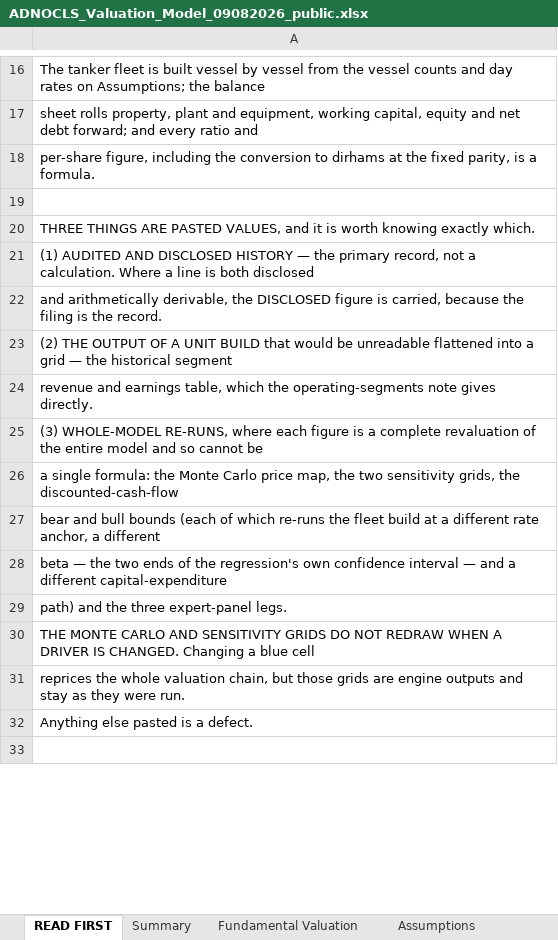
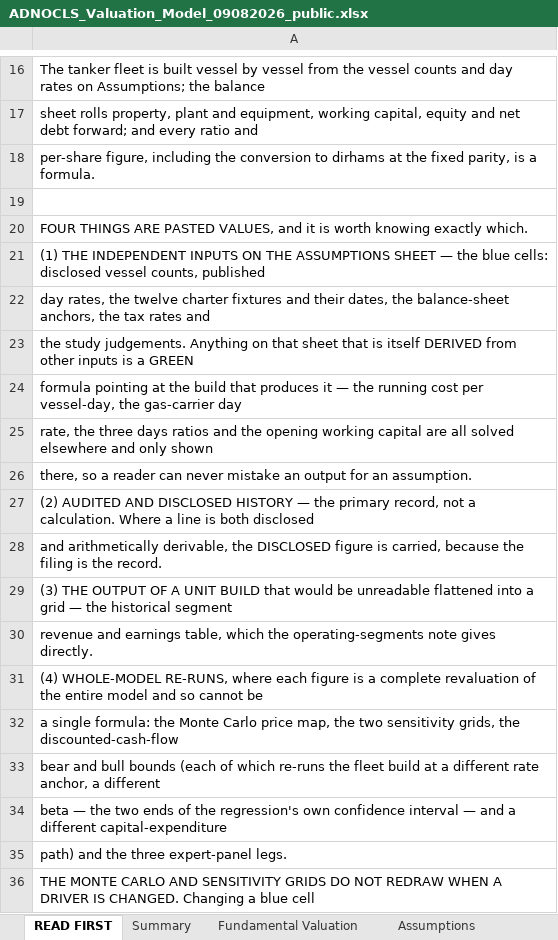
Before and after one commit to sherifomarsaleh/testahil, an Excel workbook: engine/adnocls_study/ADNOCLS_Valuation_Model_09082026_public.xlsx, sheet READ FIRST, drawn as a sheet; only a part is shown, gaps mark what is left out; the shorter side is filled out with more unchanged rows; values as stored, in another font and other column widths than the file's, no borders; addresses are those after the commit; the diff covers the shown part only; the diff names each change by its address in the sheet, - before the commit and + after, or states it on an @@ line.

```diff
--- a/engine/adnocls_study/ADNOCLS_Valuation_Model_09082026_public.xlsx (sheet READ FIRST)
+++ b/engine/adnocls_study/ADNOCLS_Valuation_Model_09082026_public.xlsx (sheet READ FIRST)
-A20: THREE THINGS ARE…
+A20: FOUR THINGS ARE…
-A21: (1) AUDITED AND DISCLOSED HISTORY — the primary record, not a calculation. Where a line is both disclosed
+A21: (1) THE INDEPENDENT INPUTS ON THE ASSUMPTIONS SHEET — the blue cells: disclosed vessel counts, published
+row 22: day rates, the twelve charter fixtures and their dates, the balance-sheet anchors, the tax rates and
+row 23: the study judgements. Anything on that sheet that is itself DERIVED from other inputs is a GREEN
+row 24: formula pointing at the build that produces it — the running cost per vessel-day, the gas-carrier day
+row 25: rate, the three days ratios and the opening working capital are all solved elsewhere and only shown
+row 26: there, so a reader can never mistake an output for an assumption.
+row 27: (2) AUDITED AND DISCLOSED HISTORY — the primary record, not a calculation. Where a line is both disclosed
-A29: (2) THE OUTPUT…
+A29: (3) THE OUTPUT…
-A31: (3) WHOLE-MODEL RE-RUNS,…
+A31: (4) WHOLE-MODEL RE-RUNS,…
```
Also changed, not shown: 21 added rows and 6 edited cells elsewhere in this sheet, sheet Fundamental Valuation, 8 other files.
